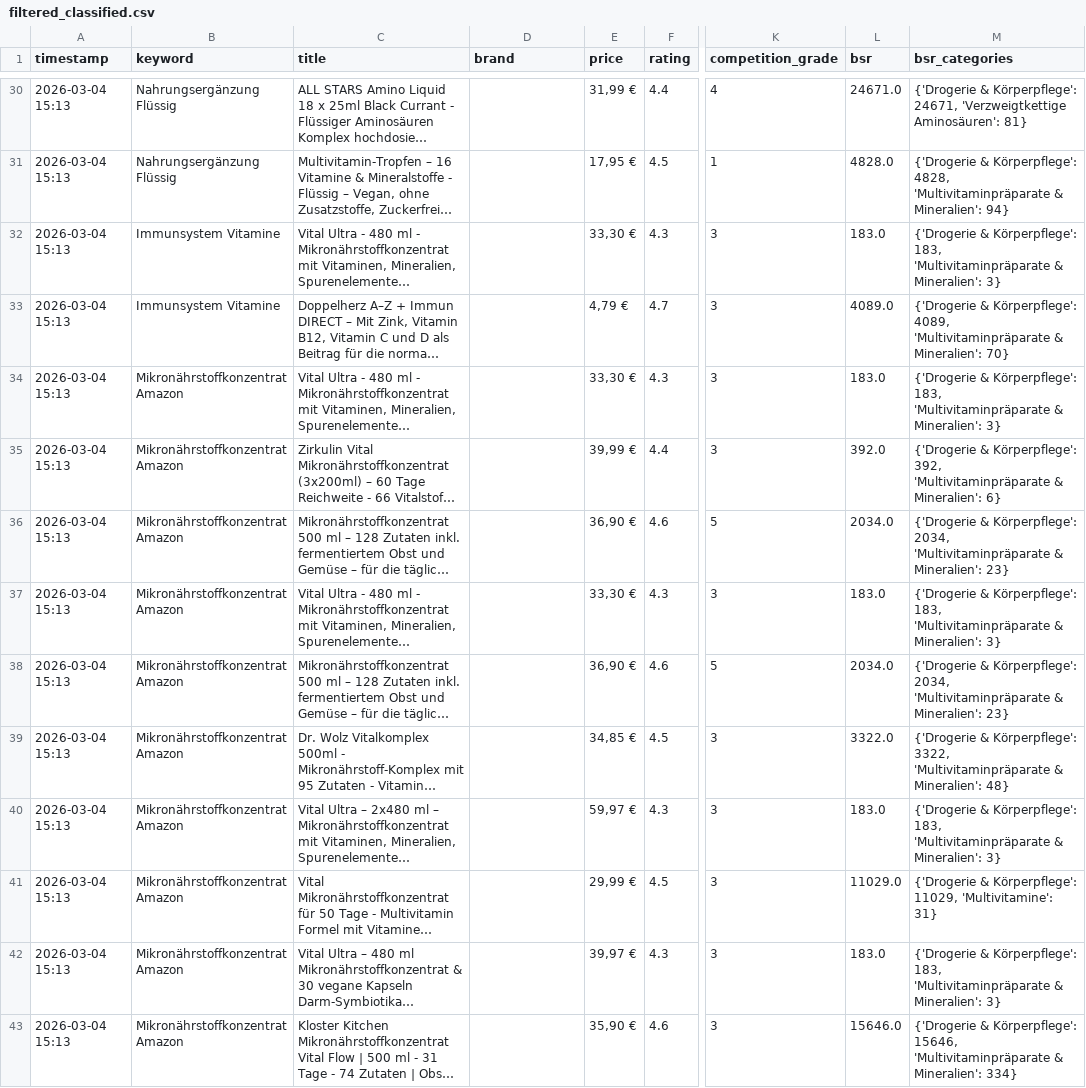
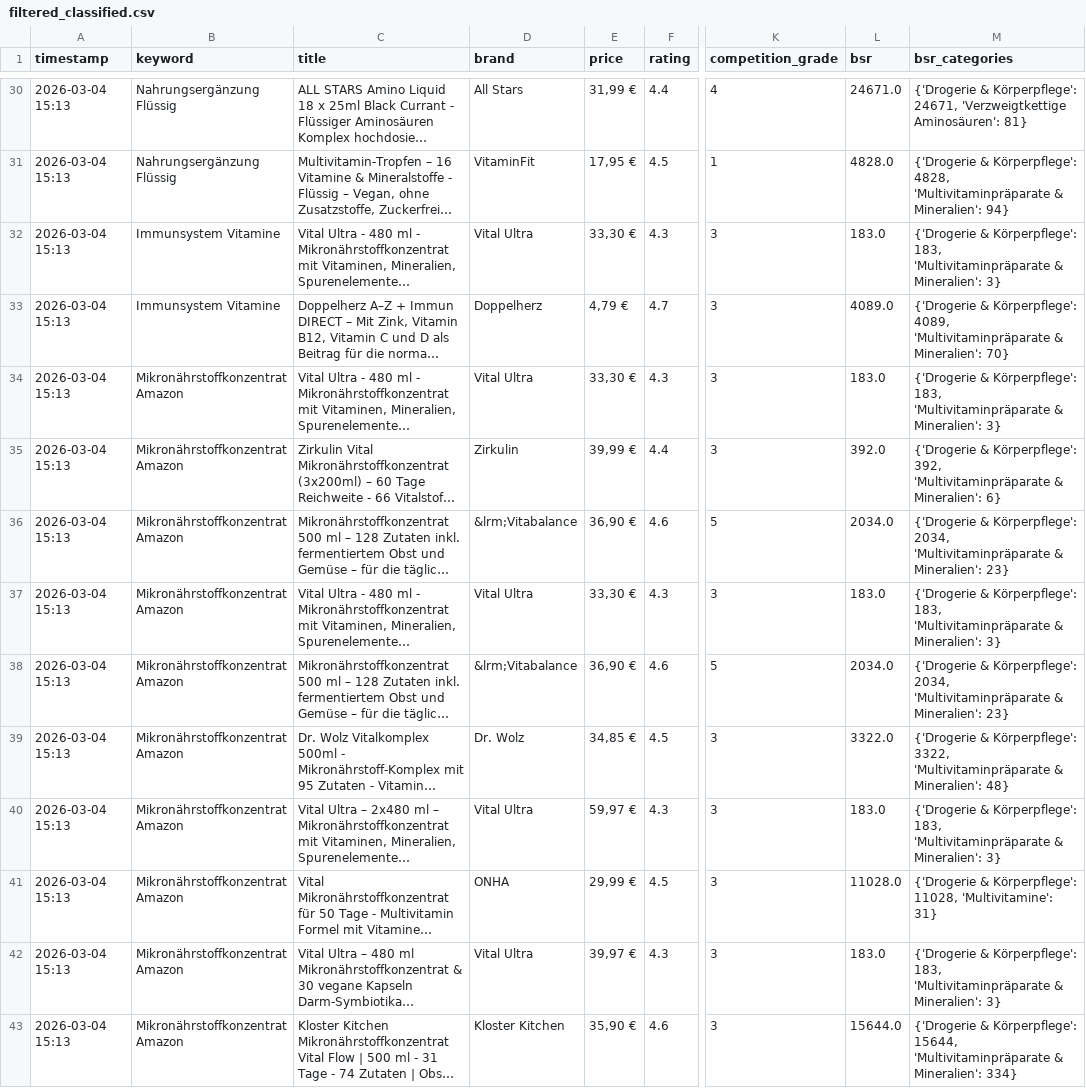
Before and after one commit to Rasmus291/lavita-mvp, a CSV file: data/filtered_classified.csv, drawn as a sheet; only a part is shown, gaps mark what is left out; long unchanged cells end in …; the diff covers the shown part only; the diff names each change by its address in the sheet, - before the commit and + after, or states it on an @@ line.

```diff
--- a/data/filtered_classified.csv
+++ b/data/filtered_classified.csv
-D30 (brand): (empty)
+D30 (brand): All Stars
-D31 (brand): (empty)
+D31 (brand): VitaminFit
-D32 (brand): (empty)
+D32 (brand): Vital Ultra
-D33 (brand): (empty)
+D33 (brand): Doppelherz
-D34 (brand): (empty)
+D34 (brand): Vital Ultra
-D35 (brand): (empty)
+D35 (brand): Zirkulin
-D36 (brand): (empty)
+D36 (brand): &lrm;Vitabalance
-D37 (brand): (empty)
+D37 (brand): Vital Ultra
-D38 (brand): (empty)
+D38 (brand): &lrm;Vitabalance
-D39 (brand): (empty)
+D39 (brand): Dr. Wolz
-D40 (brand): (empty)
+D40 (brand): Vital Ultra
-D41 (brand): (empty)
+D41 (brand): ONHA
-L41 (bsr): 11029.0
+L41 (bsr): 11028.0
-M41 (bsr_categories): …& Körperpflege': 11029, 'Multivitamine': 31}
+M41 (bsr_categories): …& Körperpflege': 11028, 'Multivitamine': 31}
-D42 (brand): (empty)
+D42 (brand): Vital Ultra
-D43 (brand): (empty)
+D43 (brand): Kloster Kitchen
-L43 (bsr): 15646.0
+L43 (bsr): 15644.0
-M43 (bsr_categories): …& Körperpflege': 15646, 'Multivitaminpräparate &…
+M43 (bsr_categories): …& Körperpflege': 15644, 'Multivitaminpräparate &…
```
Also changed, not shown: 27 edited cells elsewhere in this file, 5 other files.
